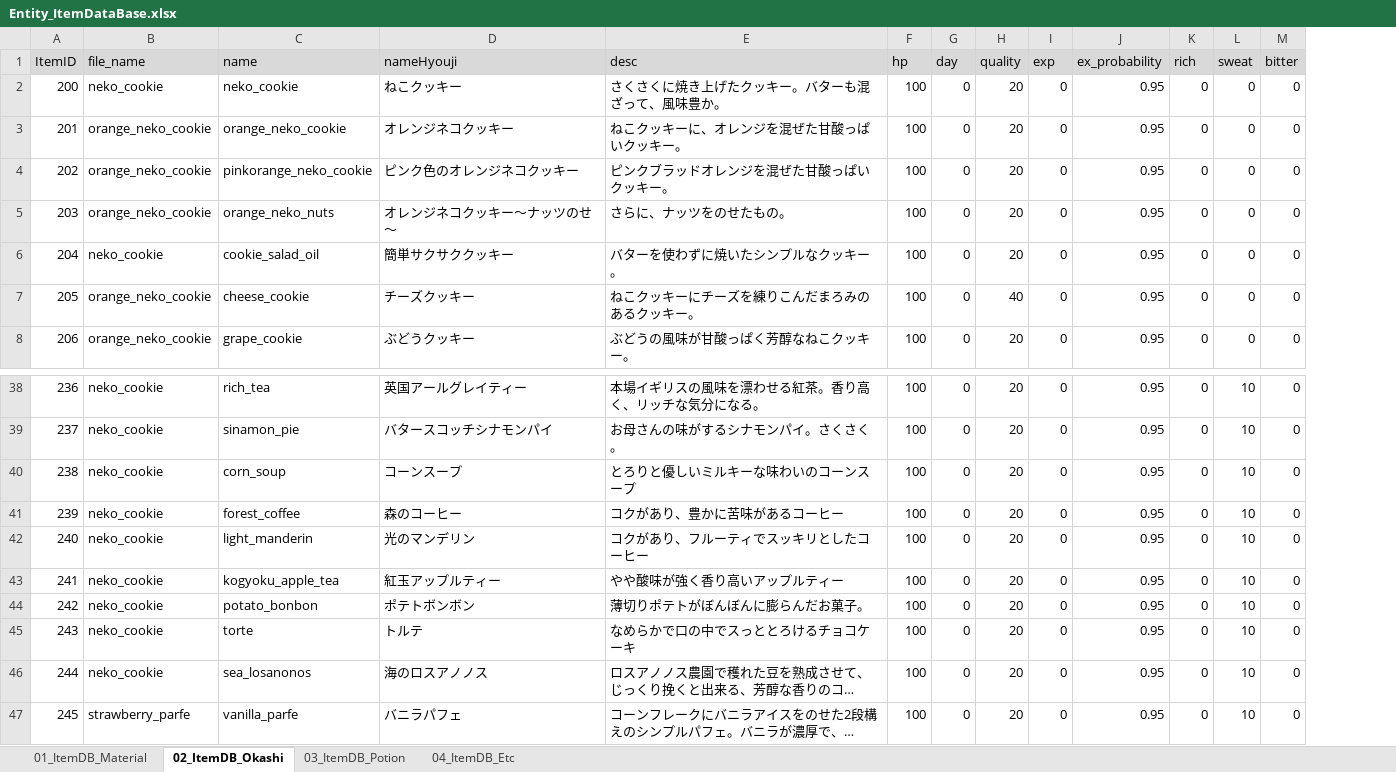
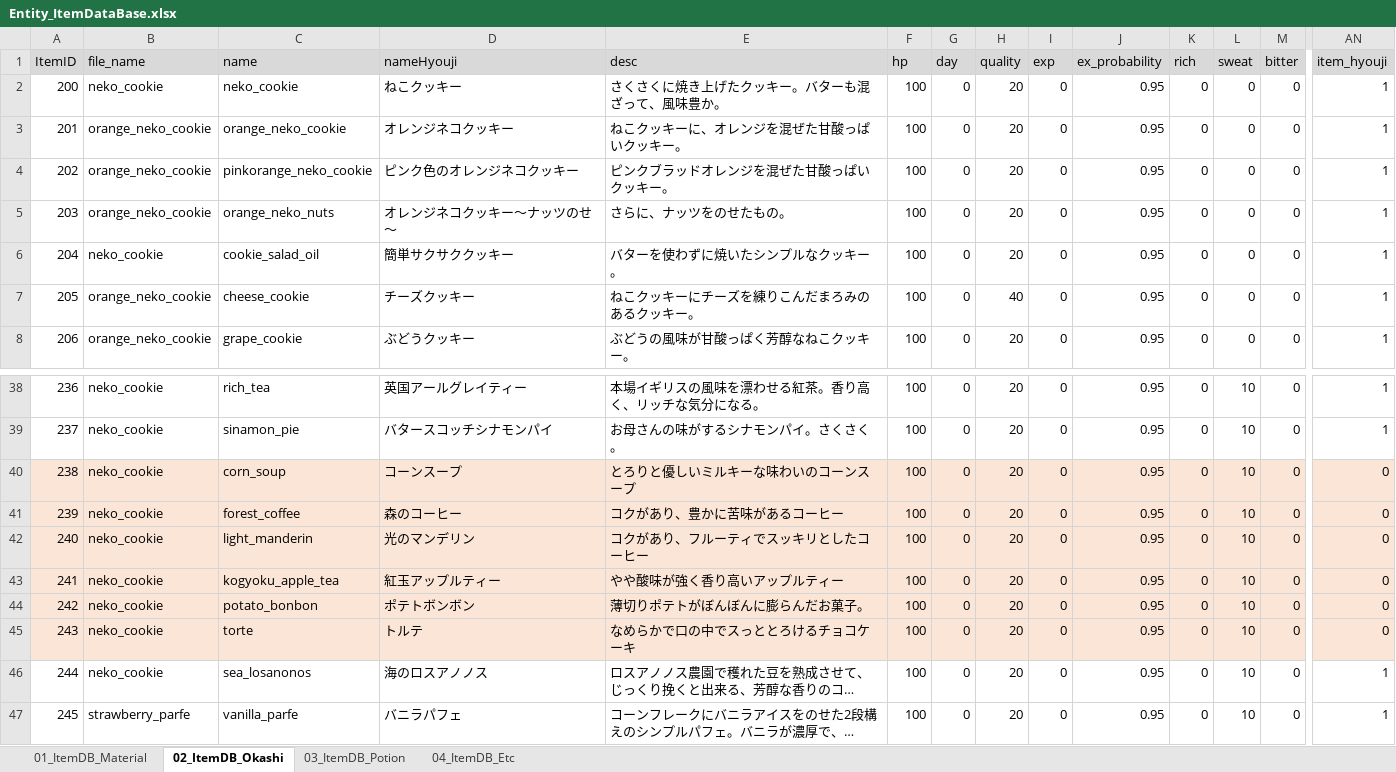
Before and after one commit to matoarita/Okashi_Atlier2, an Excel workbook: Assets/Excel_Data/Entity_ItemDataBase.xlsx, sheet 02_ItemDB_Okashi, drawn as a sheet; only a part is shown, gaps mark what is left out; long unchanged cells end in …; values as stored, in another font and other column widths than the file's, no borders; the diff covers the shown part only; the diff names each change by its address in the sheet, - before the commit and + after, or states it on an @@ line.

```diff
--- a/Assets/Excel_Data/Entity_ItemDataBase.xlsx (sheet 02_ItemDB_Okashi)
+++ b/Assets/Excel_Data/Entity_ItemDataBase.xlsx (sheet 02_ItemDB_Okashi)
+column AN (item_hyouji), rows 2-8: all 1; rows 38-47: 1 | 1 | 0 | 0 | 0 | 0 | 0 | 0 | 1 | 1
-A40:M45 fill: none
+A40:M45 fill: #FBE5D6
```
Also changed, not shown: cell formats elsewhere in this sheet, sheet 01_ItemDB_Material, sheet 03_ItemDB_Potion, sheet 04_ItemDB_Etc, Assets/Excel_Data/Entity_compoItemDataBase.xlsx, Assets/Excel_Data/Entity_matplaceItemDataBase.xlsx, 48 other files.
